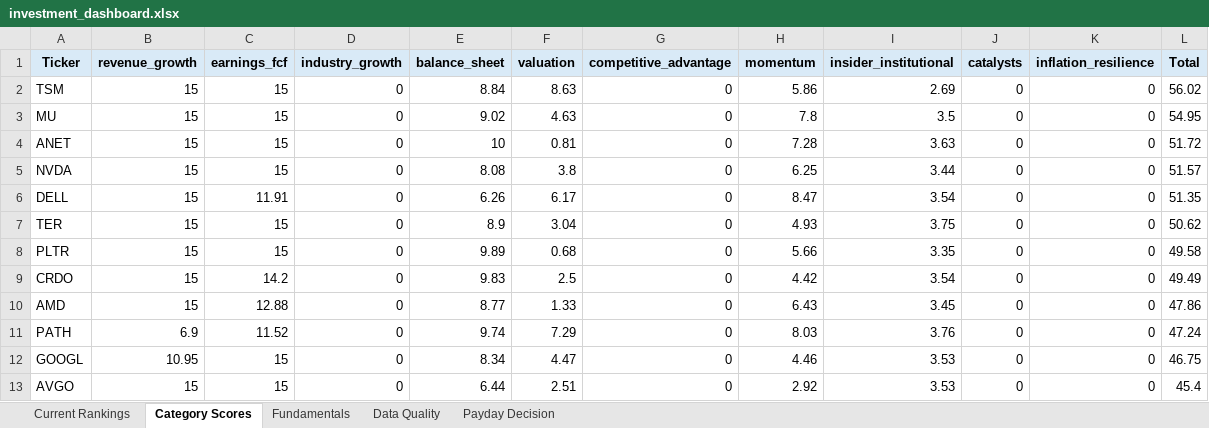
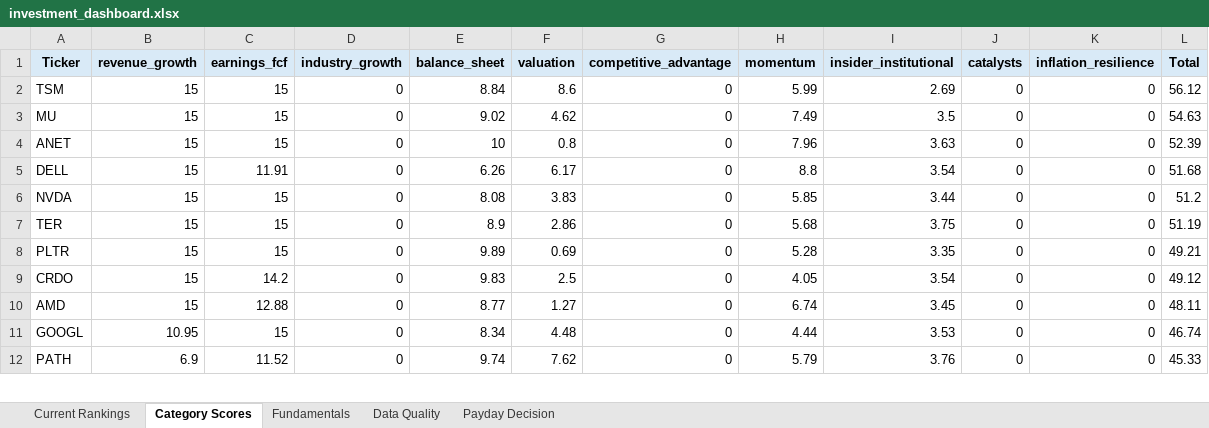
Before and after one commit to Grzesiak33/Version-2-Stock-Investment-Model, an Excel workbook: reports/investment_dashboard.xlsx, sheet Category Scores, drawn as a sheet; only a part is shown; values as stored, in another font and other column widths than the file's, no borders; removed rows and columns are numbered as before the commit, all else as after; the diff covers the shown part only; the diff names each change by its address in the sheet, - before the commit and + after, or states it on an @@ line.

```diff
--- a/reports/investment_dashboard.xlsx (sheet Category Scores)
+++ b/reports/investment_dashboard.xlsx (sheet Category Scores)
-F2 (valuation): 8.63
+F2 (valuation): 8.6
-H2 (momentum): 5.86
+H2 (momentum): 5.99
-L2 (Total): 56.02
+L2 (Total): 56.12
-F3 (valuation): 4.63
+F3 (valuation): 4.62
-H3 (momentum): 7.8
+H3 (momentum): 7.49
-L3 (Total): 54.95
+L3 (Total): 54.63
-F4 (valuation): 0.81
+F4 (valuation): 0.8
-H4 (momentum): 7.28
+H4 (momentum): 7.96
-L4 (Total): 51.72
+L4 (Total): 52.39
-row 5: NVDA | 15 | 15 | 0 | 8.08 | 3.8 | 0 | 6.25 | 3.44 | 0 | 0 | 51.57
-H5 (momentum): 8.47
+H5 (momentum): 8.8
-L5 (Total): 51.35
+L5 (Total): 51.68
+row 6: NVDA | 15 | 15 | 0 | 8.08 | 3.83 | 0 | 5.85 | 3.44 | 0 | 0 | 51.2
-F7 (valuation): 3.04
+F7 (valuation): 2.86
-H7 (momentum): 4.93
+H7 (momentum): 5.68
-L7 (Total): 50.62
+L7 (Total): 51.19
-F8 (valuation): 0.68
+F8 (valuation): 0.69
-H8 (momentum): 5.66
+H8 (momentum): 5.28
-L8 (Total): 49.58
+L8 (Total): 49.21
-H9 (momentum): 4.42
+H9 (momentum): 4.05
-L9 (Total): 49.49
+L9 (Total): 49.12
-F10 (valuation): 1.33
+F10 (valuation): 1.27
-H10 (momentum): 6.43
+H10 (momentum): 6.74
-L10 (Total): 47.86
+L10 (Total): 48.11
-row 11: PATH | 6.9 | 11.52 | 0 | 9.74 | 7.29 | 0 | 8.03 | 3.76 | 0 | 0 | 47.24
-F11 (valuation): 4.47
+F11 (valuation): 4.48
-H11 (momentum): 4.46
+H11 (momentum): 4.44
-L11 (Total): 46.75
+L11 (Total): 46.74
-row 13: AVGO | 15 | 15 | 0 | 6.44 | 2.51 | 0 | 2.92 | 3.53 | 0 | 0 | 45.4
+row 12: PATH | 6.9 | 11.52 | 0 | 9.74 | 7.62 | 0 | 5.79 | 3.76 | 0 | 0 | 45.33
```
Also changed, not shown: 5 added rows, 4 removed rows and 38 edited cells elsewhere in this sheet, sheet Fundamentals, sheet Current Rankings, sheet Data Quality, sheet Payday Decision, 32 other files.
